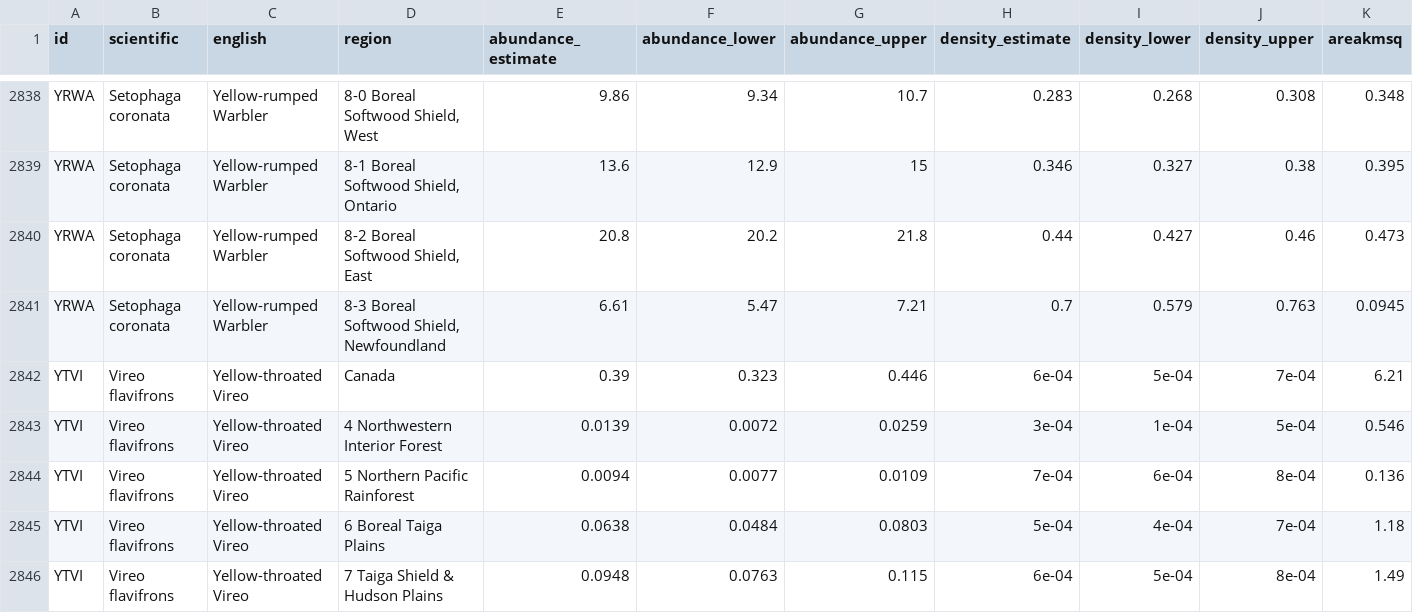
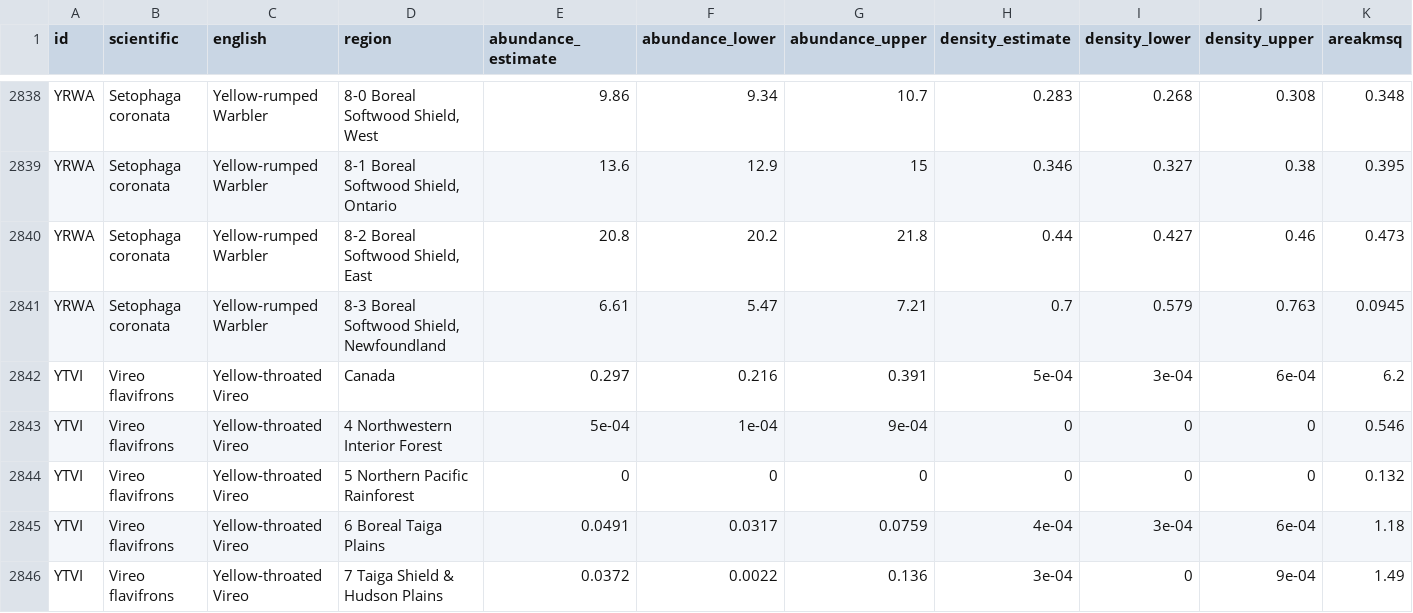
Before and after one commit to borealbirds/api, a CSV file: docs/v4/BAMv4-abundances-2020-02-20.csv, drawn as a sheet; only a part is shown, gaps mark what is left out; the diff covers the shown part only.

Commit message:
YTVI density updates

```diff
--- a/docs/v4/BAMv4-abundances-2020-02-20.csv
+++ b/docs/v4/BAMv4-abundances-2020-02-20.csv
@@ -2841,6 +2841,6 @@
 "YRWA","Setophaga coronata","Yellow-rumped Warbler","8-3 Boreal Softwood Shield, Newfoundland",6.61,5.47,7.21,0.7,0.579,0.763,0.0945
-"YTVI","Vireo flavifrons","Yellow-throated Vireo","Canada",0.39,0.323,0.446,6e-04,5e-04,7e-04,6.21
-"YTVI","Vireo flavifrons","Yellow-throated Vireo","4 Northwestern Interior Forest",0.0139,0.0072,0.0259,3e-04,1e-04,5e-04,0.546
-"YTVI","Vireo flavifrons","Yellow-throated Vireo","5 Northern Pacific Rainforest",0.0094,0.0077,0.0109,7e-04,6e-04,8e-04,0.136
-"YTVI","Vireo flavifrons","Yellow-throated Vireo","6 Boreal Taiga Plains",0.0638,0.0484,0.0803,5e-04,4e-04,7e-04,1.18
-"YTVI","Vireo flavifrons","Yellow-throated Vireo","7 Taiga Shield & Hudson Plains",0.0948,0.0763,0.115,6e-04,5e-04,8e-04,1.49
+"YTVI","Vireo flavifrons","Yellow-throated Vireo","Canada",0.297,0.216,0.391,5e-04,3e-04,6e-04,6.2
+"YTVI","Vireo flavifrons","Yellow-throated Vireo","4 Northwestern Interior Forest",5e-04,1e-04,9e-04,0,0,0,0.546
+"YTVI","Vireo flavifrons","Yellow-throated Vireo","5 Northern Pacific Rainforest",0,0,0,0,0,0,0.132
+"YTVI","Vireo flavifrons","Yellow-throated Vireo","6 Boreal Taiga Plains",0.0491,0.0317,0.0759,4e-04,3e-04,6e-04,1.18
+"YTVI","Vireo flavifrons","Yellow-throated Vireo","7 Taiga Shield & Hudson Plains",0.0372,0.0022,0.136,3e-04,0,9e-04,1.49
```
Also changed, not shown: 44 edited cells elsewhere in this file, 23 other files.
